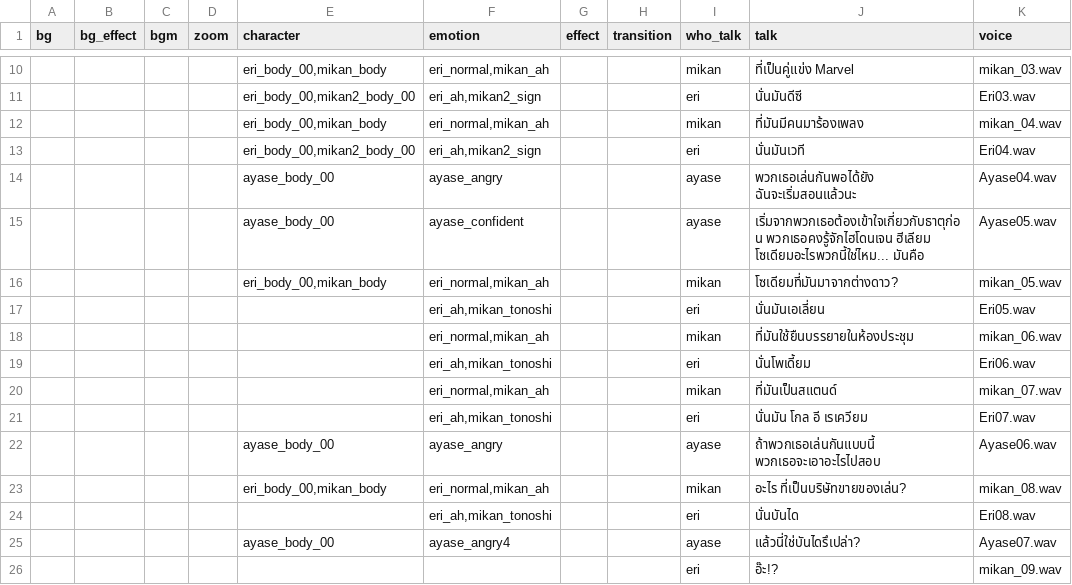
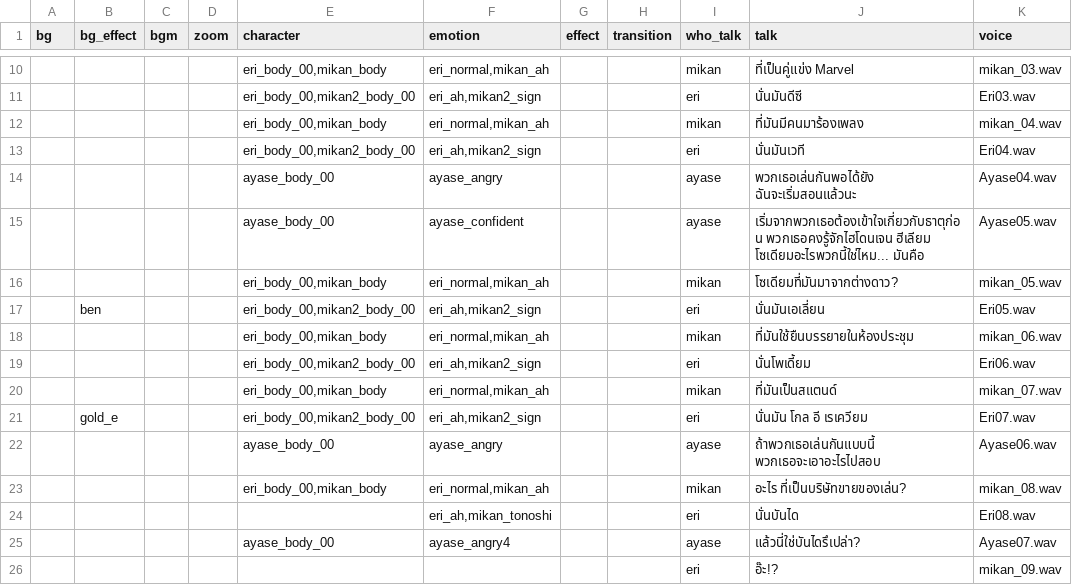
Before and after one commit to pawutj/renpy_framework, a CSV file: game/chap1.csv, drawn as a sheet; only a part is shown, gaps mark what is left out; the diff names each change by its address in the sheet, - before the commit and + after, or states it on an @@ line.

Commit message:
Add New Voice

```diff
--- a/game/chap1.csv
+++ b/game/chap1.csv
-B17 (bg_effect): (empty)
+B17 (bg_effect): ben
-E17 (character): (empty)
+E17 (character): eri_body_00,mikan2_body_00
-F17 (emotion): eri_ah,mikan_tonoshi
+F17 (emotion): eri_ah,mikan2_sign
-E18 (character): (empty)
+E18 (character): eri_body_00,mikan_body
-E19 (character): (empty)
+E19 (character): eri_body_00,mikan2_body_00
-F19 (emotion): eri_ah,mikan_tonoshi
+F19 (emotion): eri_ah,mikan2_sign
-E20 (character): (empty)
+E20 (character): eri_body_00,mikan_body
-B21 (bg_effect): (empty)
+B21 (bg_effect): gold_e
-E21 (character): (empty)
+E21 (character): eri_body_00,mikan2_body_00
-F21 (emotion): eri_ah,mikan_tonoshi
+F21 (emotion): eri_ah,mikan2_sign
```
Also changed, not shown: 12 other files.
